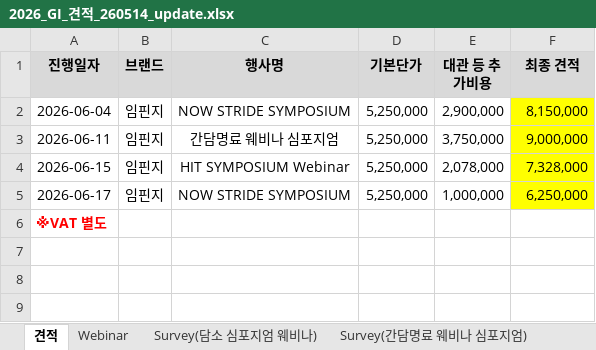
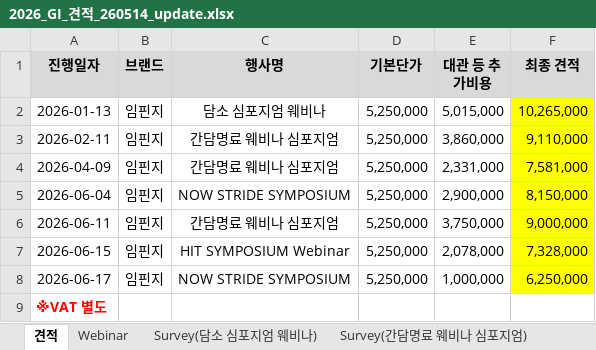
Before and after one commit to khs19201920-eng/hansol, an Excel workbook: 2026_GI_견적_260514_update.xlsx, sheet 견적, drawn as a sheet; values as stored, in another font and other column widths than the file's, no borders; the diff names each change by its address in the sheet, - before the commit and + after, or states it on an @@ line.

```diff
--- a/2026_GI_견적_260514_update.xlsx (sheet 견적)
+++ b/2026_GI_견적_260514_update.xlsx (sheet 견적)
+row 2: 2026-01-13 | 임핀지 | 담소 심포지엄 웨비나 | 5,250,000 | 5,015,000 | 10,265,000
+row 3: 2026-02-11 | 임핀지 | 간담명료 웨비나 심포지엄 | 5,250,000 | 3,860,000 | 9,110,000
+row 4: 2026-04-09 | 임핀지 | 간담명료 웨비나 심포지엄 | 5,250,000 | 2,331,000 | 7,581,000
```
